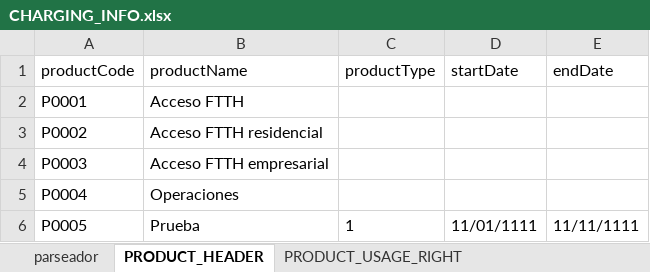
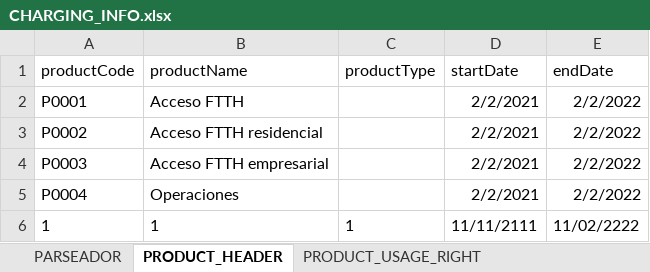
Before and after one commit to daniel-martin-garcia/KOS_BACKEND, an Excel workbook: files/CHARGING_INFO.xlsx, sheet PRODUCT_HEADER, drawn as a sheet; values as stored, in another font and other column widths than the file's, no borders; removed rows and columns are numbered as before the commit, all else as after; the diff names each change by its address in the sheet, - before the commit and + after, or states it on an @@ line.

```diff
--- a/files/CHARGING_INFO.xlsx (sheet PRODUCT_HEADER)
+++ b/files/CHARGING_INFO.xlsx (sheet PRODUCT_HEADER)
-sheet tab: parseador
+sheet tab: PARSEADOR
-D2:D5 (startDate): (empty)
+D2:D5 (startDate): 2/2/2021
-E2:E5 (endDate): (empty)
+E2:E5 (endDate): 2/2/2022
-row 6: P0005 | Prueba | 1 | 11/01/1111 | 11/11/1111
+row 6: 1 | 1 | 1 | 11/11/2111 | 11/02/2222
```
Also changed, not shown: sheet RFS_CHARGING_CONCEPT, 1 other file.
